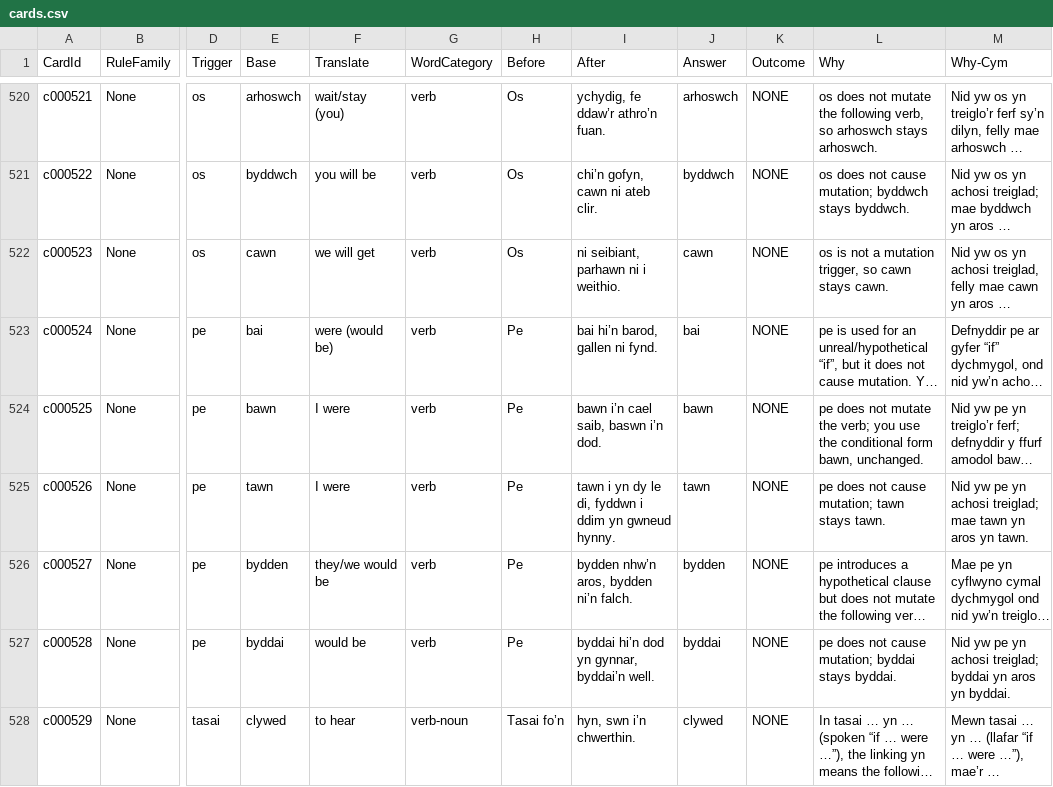
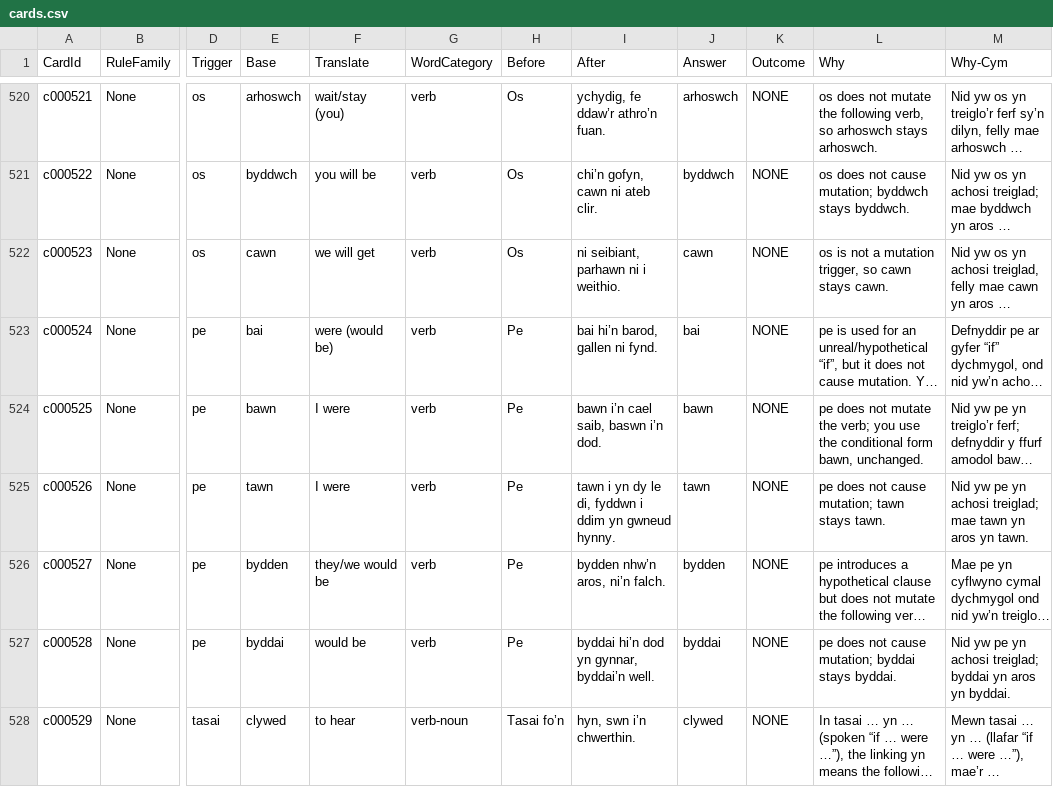
Before and after one commit to katyjohannab/MutationTrainer, a CSV file: data/cards.csv, drawn as a sheet; only a part is shown, gaps mark what is left out; long unchanged cells end in …; the diff names each change by its address in the sheet, - before the commit and + after, or states it on an @@ line.

Commit message:
Update cards.csv

```diff
--- a/data/cards.csv
+++ b/data/cards.csv
-I526 (After): bydden nhw’n aros, bydden ni’n falch.
+I526 (After): bydden nhw’n aros, ni’n falch.
```
